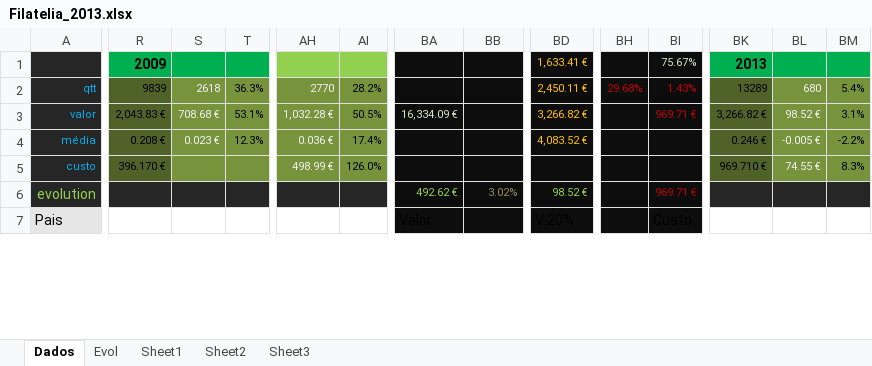
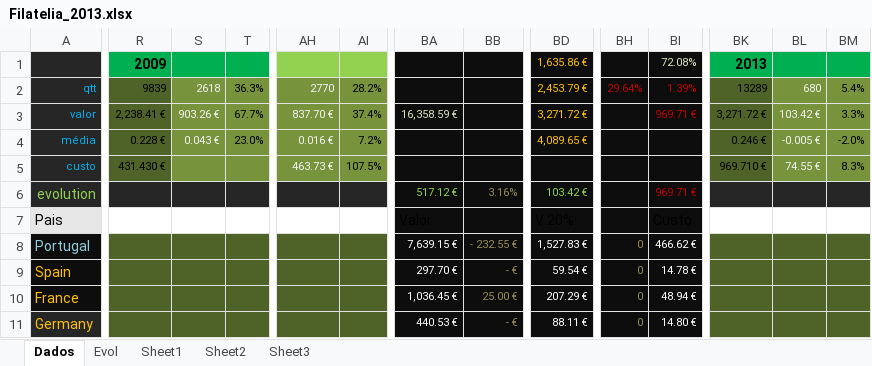
Before and after one commit to shinho/SC2, an Excel workbook: Filatelia_2013.xlsx, sheet Dados, drawn as a sheet; only a part is shown, gaps mark what is left out; values as stored, in another font and other column widths than the file's, no borders; conditional formats not drawn; the diff covers the shown part only; the diff names each change by its address in the sheet, - before the commit and + after, or states it on an @@ line.

```diff
--- a/Filatelia_2013.xlsx (sheet Dados)
+++ b/Filatelia_2013.xlsx (sheet Dados)
-BD1: 1,633.41 €
+BD1: 1,635.86 €
-BI1: 75.67%
+BI1: 72.08%
-BD2: 2,450.11 €
+BD2: 2,453.79 €
-BH2: 29.68%
+BH2: 29.64%
-BI2: 1.43%
+BI2: 1.39%
-R3: 2,043.83 €
+R3: 2,238.41 €
-S3: 708.68 €
+S3: 903.26 €
-T3: 53.1%
+T3: 67.7%
-AH3: 1,032.28 €
+AH3: 837.70 €
-AI3: 50.5%
+AI3: 37.4%
-BA3: 16,334.09 €
+BA3: 16,358.59 €
-BD3: 3,266.82 €
+BD3: 3,271.72 €
-BK3: 3,266.82 €
+BK3: 3,271.72 €
-BL3: 98.52 €
+BL3: 103.42 €
-BM3: 3.1%
+BM3: 3.3%
-R4: 0.208 €
+R4: 0.228 €
-S4: 0.023 €
+S4: 0.043 €
-T4: 12.3%
+T4: 23.0%
-AH4: 0.036 €
+AH4: 0.016 €
-AI4: 17.4%
+AI4: 7.2%
-BD4: 4,083.52 €
+BD4: 4,089.65 €
-BM4: -2.2%
+BM4: -2.0%
-R5: 396.170 €
+R5: 431.430 €
-AH5: 498.99 €
+AH5: 463.73 €
-AI5: 126.0%
+AI5: 107.5%
-BA6: 492.62 €
+BA6: 517.12 €
-BB6: 3.02%
+BB6: 3.16%
-BD6: 98.52 €
+BD6: 103.42 €
@@ row 138 moved to row 8: Portugal @@
@@ row 157 moved to row 9: Spain @@
@@ row 63 moved to row 10: France @@
@@ row 70 moved to row 11: Germany @@
```
Also changed, not shown: 1 added row, 1 removed row and 144 moved rows elsewhere in this sheet, formulas that keep their value, hidden cells, charts or pictures, 7 other files.
